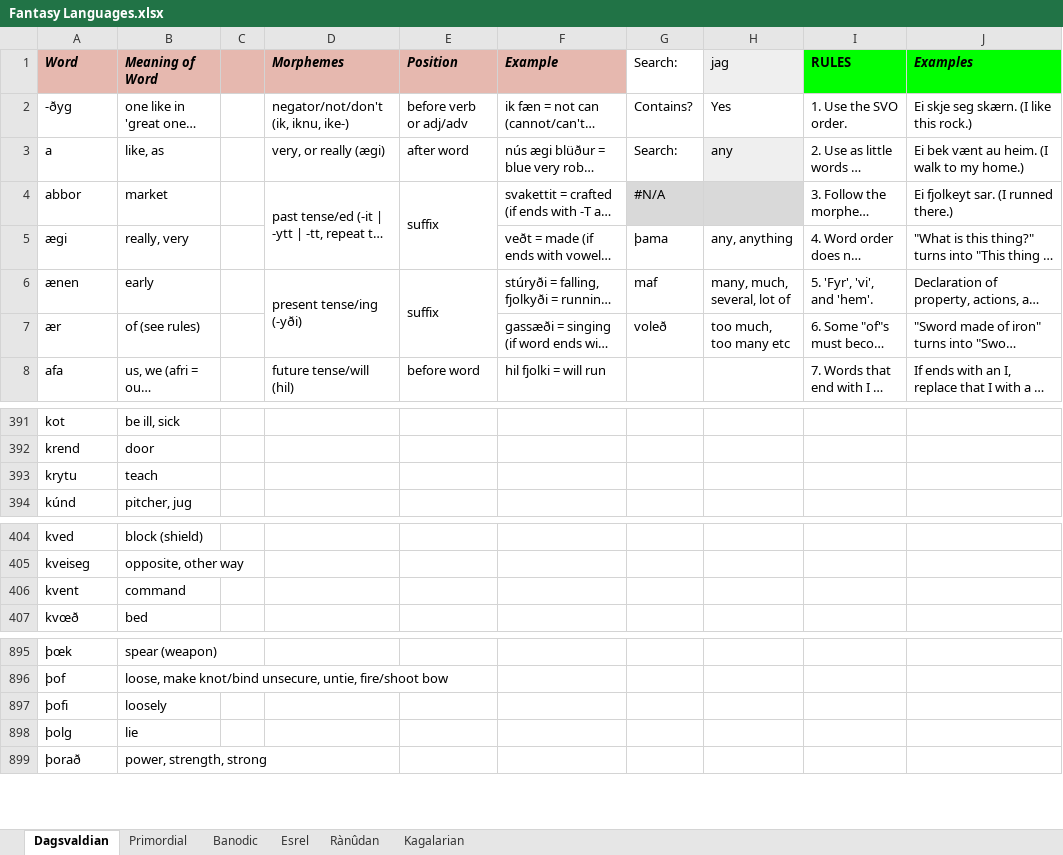
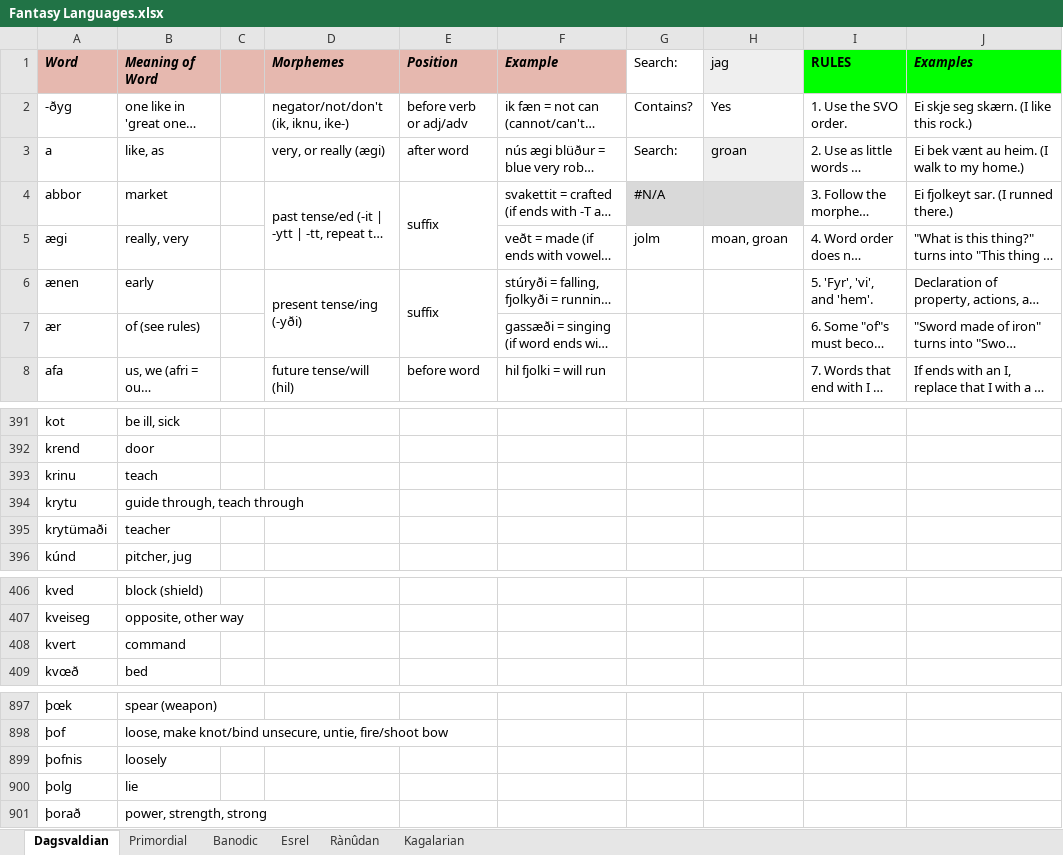
Before and after one commit to Oneo64/Aldpor, an Excel workbook: Conlangs/Fantasy Languages.xlsx, sheet Dagsvaldian, drawn as a sheet; only a part is shown, gaps mark what is left out; long unchanged cells end in …; values as stored, in another font and other column widths than the file's, no borders; charts and pictures not drawn; addresses are those after the commit; the diff names each change by its address in the sheet, - before the commit and + after, or states it on an @@ line.

Commit message:
Update Fantasy Languages.xlsx

```diff
--- a/Conlangs/Fantasy Languages.xlsx (sheet Dagsvaldian)
+++ b/Conlangs/Fantasy Languages.xlsx (sheet Dagsvaldian)
-H3 (jag): any
+H3 (jag): groan
-G5 (Search:): þama
+G5 (Search:): jolm
-H5 (jag): any, anything
+H5 (jag): moan, groan
-G6 (Search:): maf
+G6 (Search:): (empty)
-H6 (jag): many, much, several, lot of
+H6 (jag): (empty)
-G7 (Search:): voleð
+G7 (Search:): (empty)
-H7 (jag): too much, too many etc
+H7 (jag): (empty)
+row 393: krinu | teach
-B394 (Meaning of Word): teach
+B394 (Meaning of Word): guide through, teach through
+row 395: krytümaði | teacher
-A408 (Word): kvent
+A408 (Word): kvert
-A899 (Word): þofi
+A899 (Word): þofnis
```
